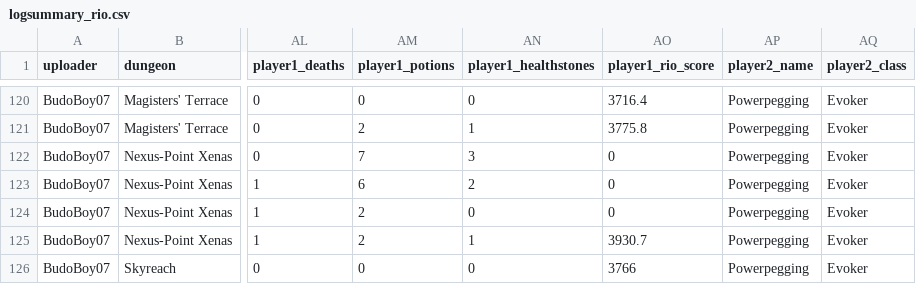
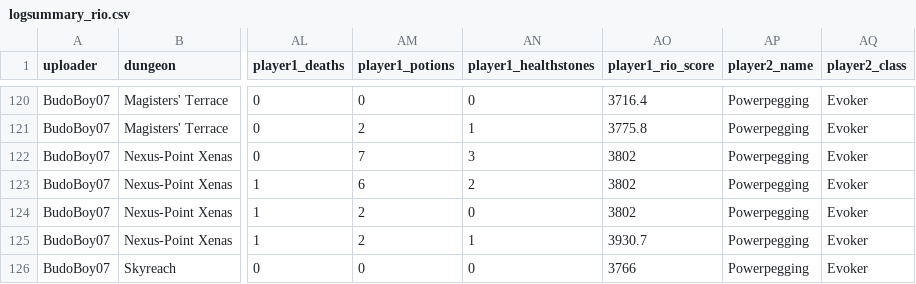
Before and after one commit to JonatanRasmussen/raider_io_peaking, a CSV file: logsummary_rio.csv, drawn as a sheet; only a part is shown, gaps mark what is left out; the diff covers the shown part only; the diff names each change by its address in the sheet, - before the commit and + after, or states it on an @@ line.

```diff
--- a/logsummary_rio.csv
+++ b/logsummary_rio.csv
-AO122:AO124 (player1_rio_score): 0
+AO122:AO124 (player1_rio_score): 3802
```
Also changed, not shown: 1 added row and 51 edited cells elsewhere in this file, 5 other files.
